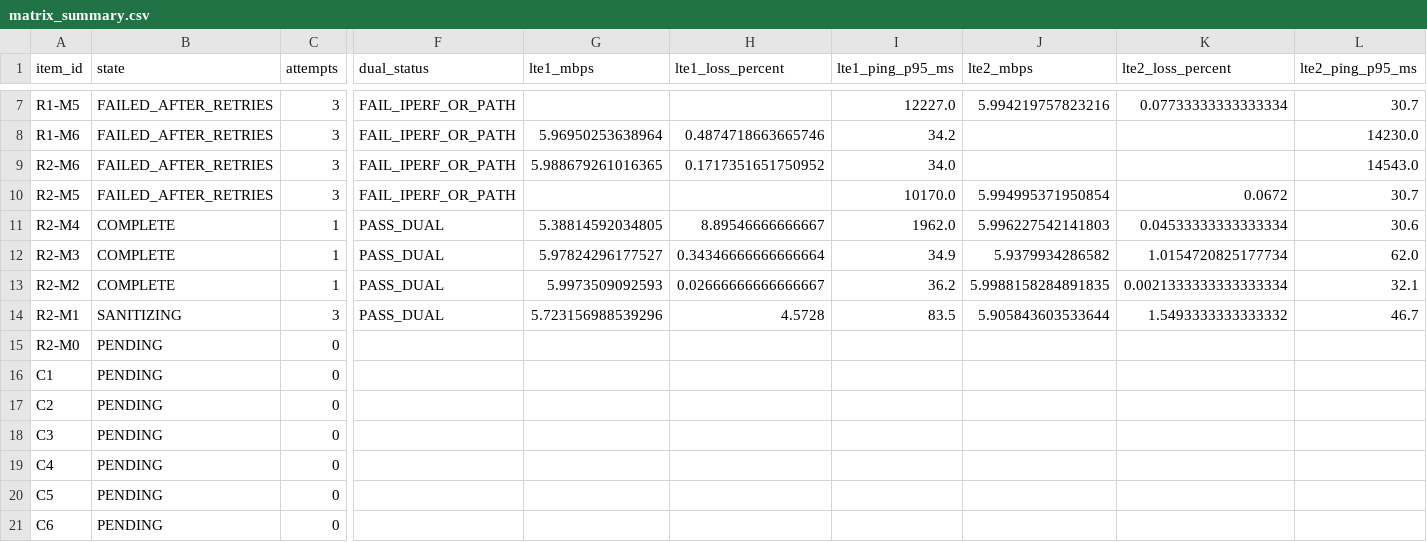
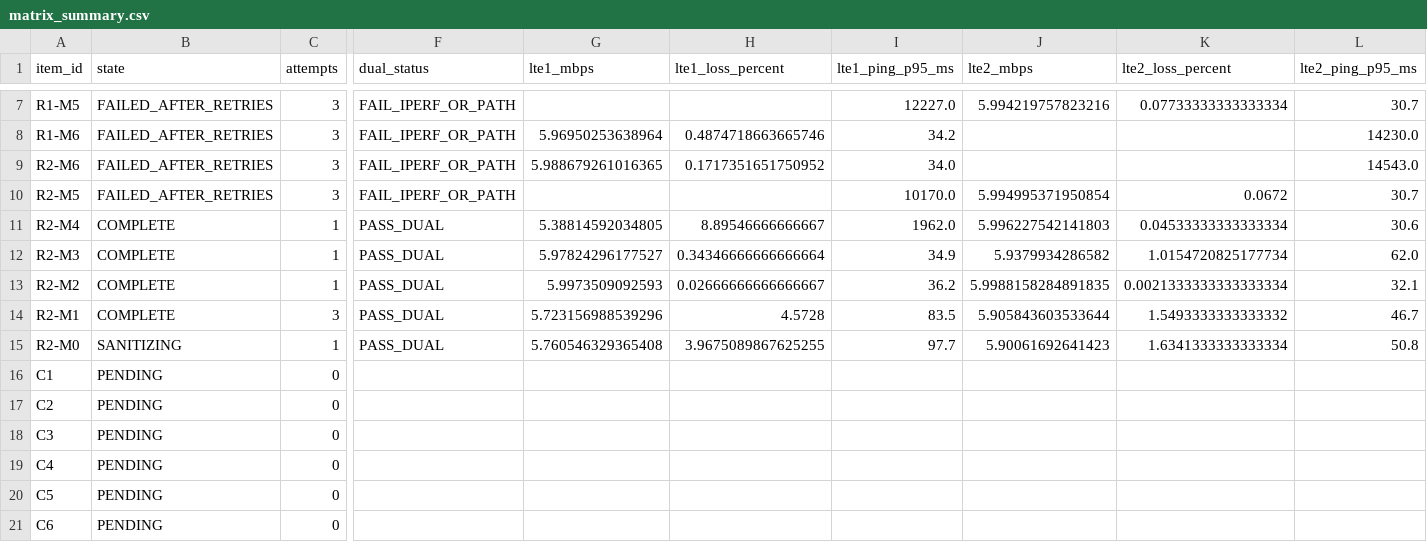
Before and after one commit to madisvorklaev/ltap-lte-testbench, a CSV file: results-public/band-matrix-7.24rc3/matrix_summary.csv, drawn as a sheet; only a part is shown, gaps mark what is left out; the diff names each change by its address in the sheet, - before the commit and + after, or states it on an @@ line.

Commit message:
band-matrix: complete R2-M0

```diff
--- a/results-public/band-matrix-7.24rc3/matrix_summary.csv
+++ b/results-public/band-matrix-7.24rc3/matrix_summary.csv
-B14 (state): SANITIZING
+B14 (state): COMPLETE
-B15 (state): PENDING
+B15 (state): SANITIZING
-C15 (attempts): 0
+C15 (attempts): 1
-F15 (dual_status): (empty)
+F15 (dual_status): PASS_DUAL
-G15 (lte1_mbps): (empty)
+G15 (lte1_mbps): 5.760546329365408
-H15 (lte1_loss_percent): (empty)
+H15 (lte1_loss_percent): 3.9675089867625255
-I15 (lte1_ping_p95_ms): (empty)
+I15 (lte1_ping_p95_ms): 97.7
-J15 (lte2_mbps): (empty)
+J15 (lte2_mbps): 5.90061692641423
-K15 (lte2_loss_percent): (empty)
+K15 (lte2_loss_percent): 1.6341333333333334
-L15 (lte2_ping_p95_ms): (empty)
+L15 (lte2_ping_p95_ms): 50.8
```
Also changed, not shown: 14 other files.
